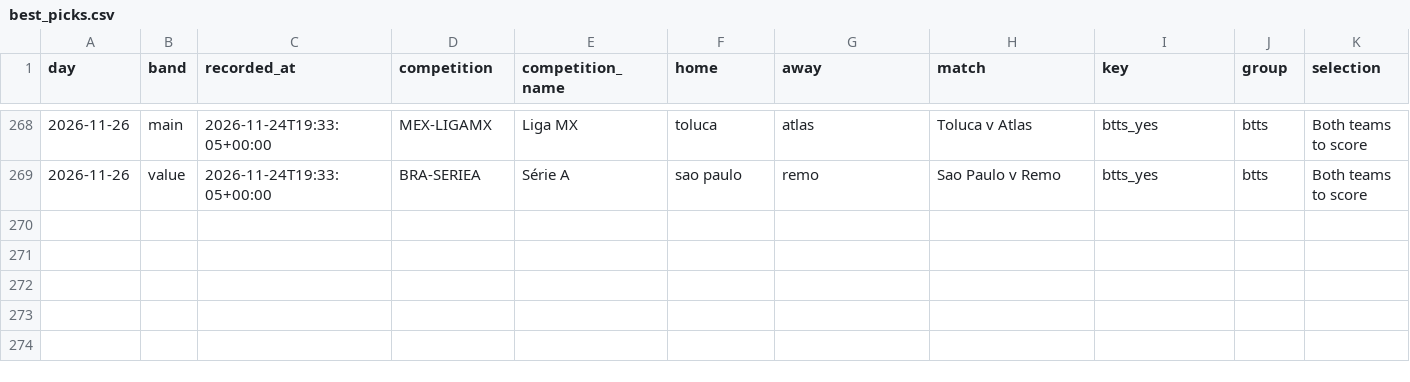
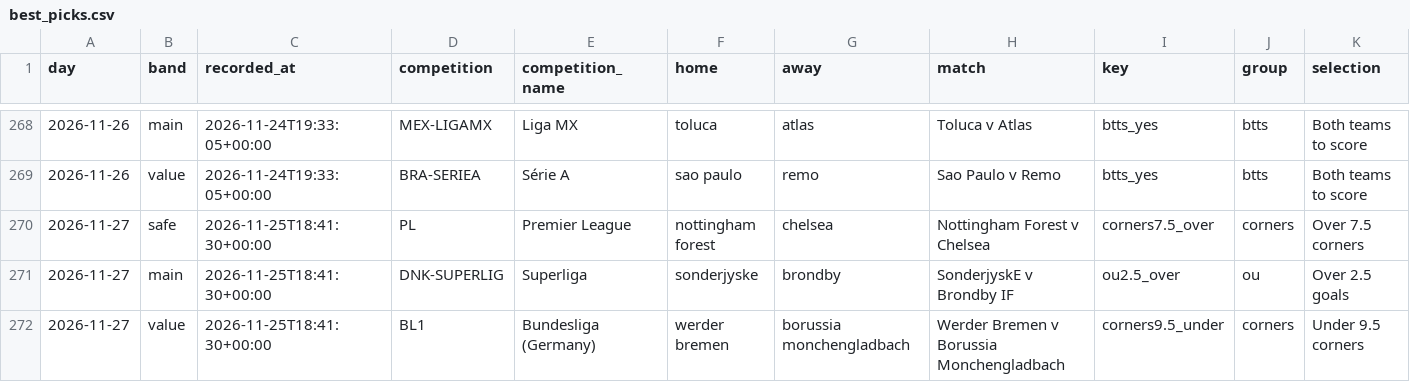
Before and after one commit to footballbettingh/football-hub, a CSV file: data/best_picks.csv, drawn as a sheet; only a part is shown, gaps mark what is left out; rows hold the shown columns only; the diff names each change by its address in the sheet, - before the commit and + after, or states it on an @@ line.

```diff
--- a/data/best_picks.csv
+++ b/data/best_picks.csv
+row 270: 2026-11-27 | safe | 2026-11-25T18:41:30+00:00 | PL | Premier League | nottingham forest | chelsea | Nottingham Forest v Chelsea | corners7.5_over | corners | Over 7.5 corners
+row 271: 2026-11-27 | main | 2026-11-25T18:41:30+00:00 | DNK-SUPERLIG | Superliga | sonderjyske | brondby | SonderjyskE v Brondby IF | ou2.5_over | ou | Over 2.5 goals
+row 272: 2026-11-27 | value | 2026-11-25T18:41:30+00:00 | BL1 | Bundesliga (Germany) | werder bremen | borussia monchengladbach | Werder Bremen v Borussia Monchengladbach | corners9.5_under | corners | Under 9.5 corners
```
Also changed, not shown: 1 other file.
